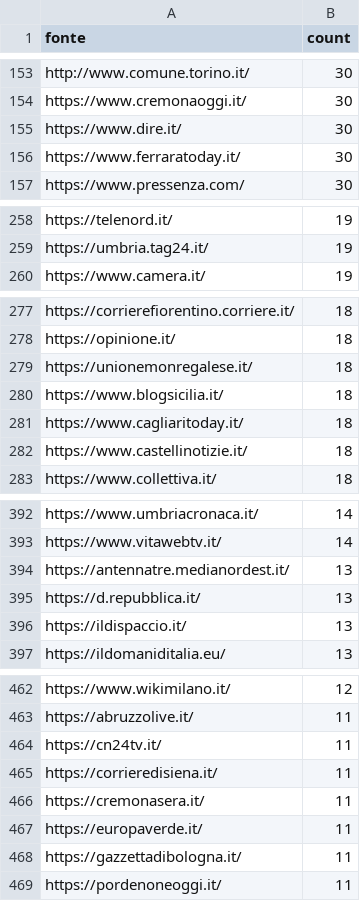
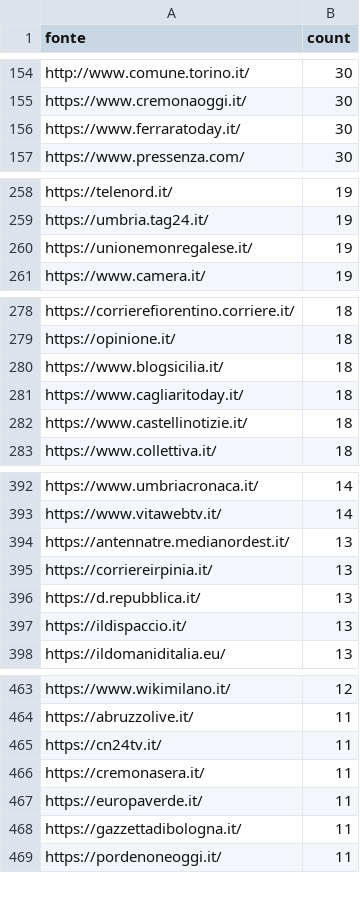
Before and after one commit to ondata/parole_che_uccidono, a CSV file: data/url_summary.csv, drawn as a sheet; only a part is shown, gaps mark what is left out; the diff covers the shown part only.

```diff
--- a/data/url_summary.csv
+++ b/data/url_summary.csv
@@ -154,3 +155,2 @@ http://www.comune.torino.it/,30
 https://www.cremonaoggi.it/,30
-https://www.dire.it/,30
 https://www.ferraratoday.it/,30
@@ -259,2 +259,3 @@ https://telenord.it/,19
 https://umbria.tag24.it/,19
+https://unionemonregalese.it/,19
 https://www.camera.it/,19
@@ -278,3 +279,2 @@ https://corrierefiorentino.corriere.it/,18
 https://opinione.it/,18
-https://unionemonregalese.it/,18
 https://www.blogsicilia.it/,18
@@ -394,2 +394,3 @@ https://www.vitawebtv.it/,14
 https://antennatre.medianordest.it/,13
+https://corriereirpinia.it/,13
 https://d.repubblica.it/,13
@@ -464,3 +465,2 @@ https://abruzzolive.it/,11
 https://cn24tv.it/,11
-https://corrieredisiena.it/,11
 https://cremonasera.it/,11
```
Also changed, not shown: 12 added rows, 6 removed rows and 8 edited cells elsewhere in this file, 1 other file.
